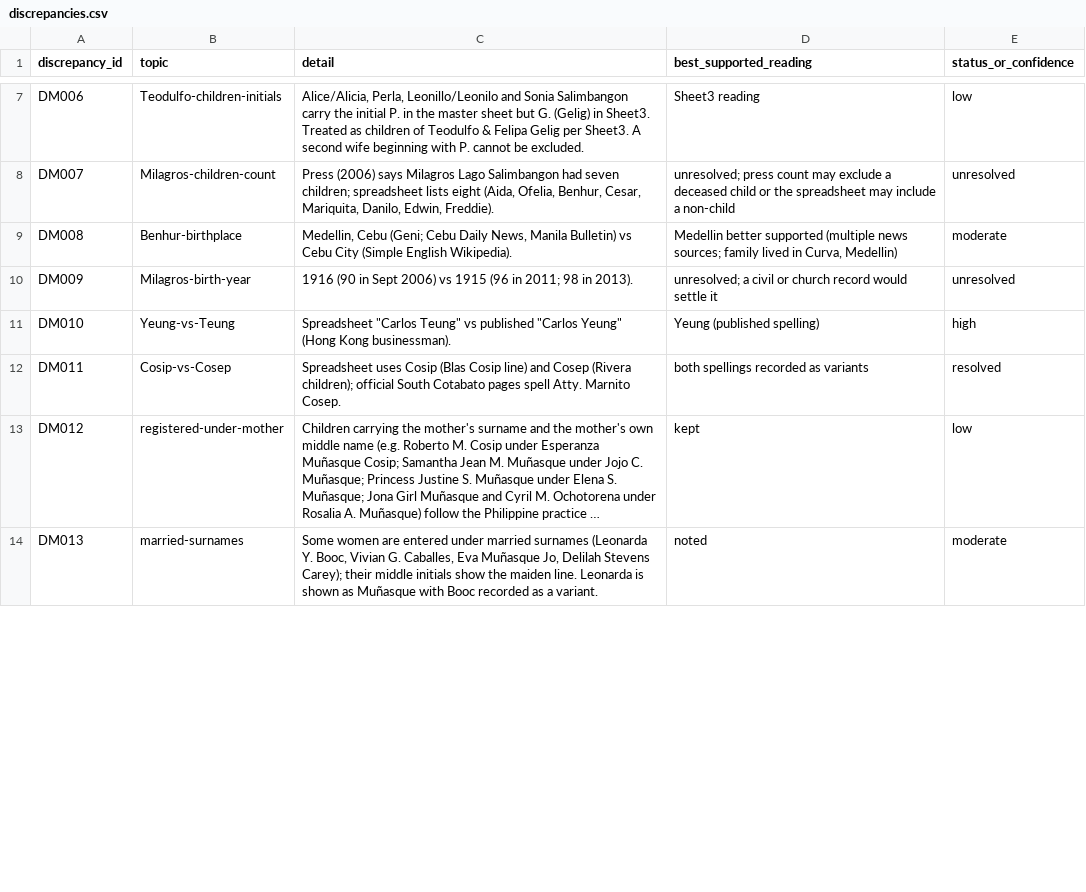
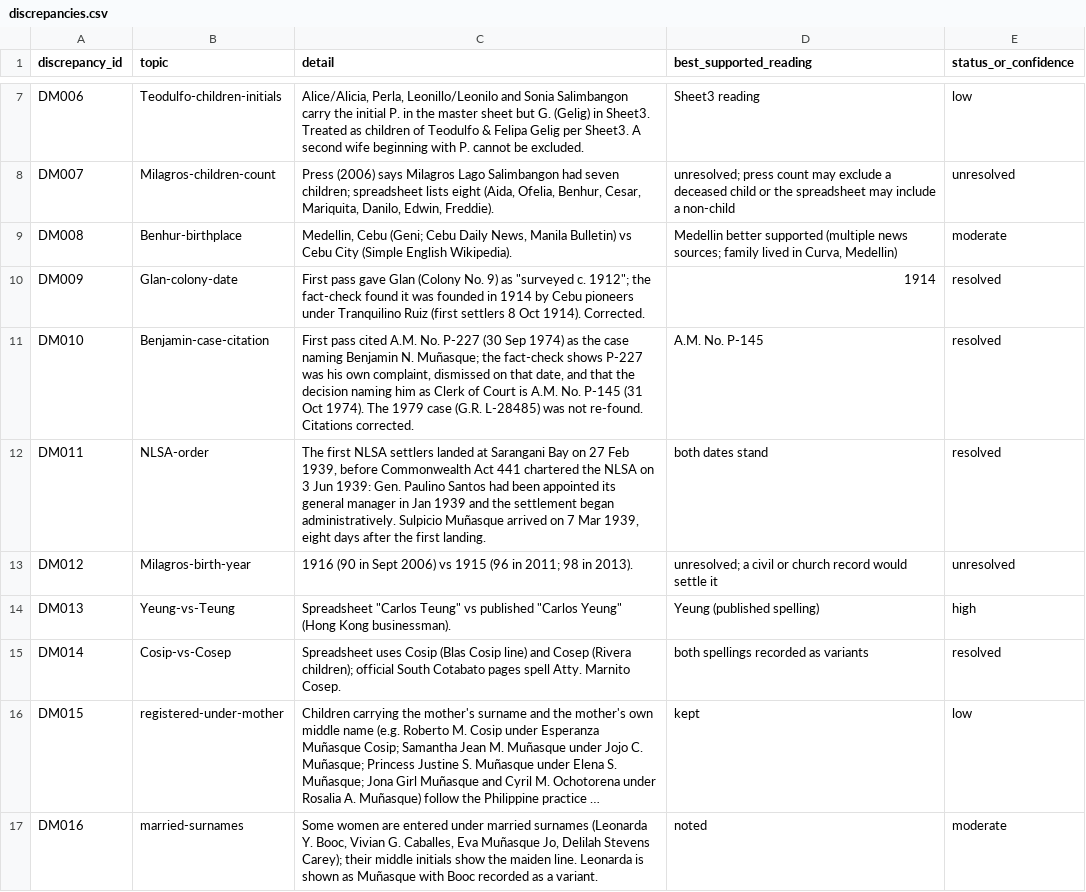
Before and after one commit to marcencar-lab/ForestWorld, a CSV file: genealogy/registers/discrepancies.csv, drawn as a sheet; only a part is shown, gaps mark what is left out; long unchanged cells end in …; addresses are those after the commit; the diff covers the shown part only; the diff names each change by its address in the sheet, - before the commit and + after, or states it on an @@ line.

```diff
--- a/genealogy/registers/discrepancies.csv
+++ b/genealogy/registers/discrepancies.csv
+row 10: DM009 | Glan-colony-date | First pass gave Glan (Colony No. 9) as "surveyed c. 1912"; the fact-check found it was founded in 1914 by Cebu pioneers under Tranquilino Ruiz (first settlers 8 Oct 1914). Corrected. | 1914 | resolved
+row 11: DM010 | Benjamin-case-citation | First pass cited A.M. No. P-227 (30 Sep 1974) as the case naming Benjamin N. Muñasque; the fact-check shows P-227 was his own complaint, dismissed on that date, and that the decision naming him as Clerk of Court is A.M. No. P-145 (31 Oct 1974). The 1979 case (G.R. L-28485) was not re-found. Citations corrected. | A.M. No. P-145 | resolved
+row 12: DM011 | NLSA-order | The first NLSA settlers landed at Sarangani Bay on 27 Feb 1939, before Commonwealth Act 441 chartered the NLSA on 3 Jun 1939: Gen. Paulino Santos had been appointed its general manager in Jan 1939 and the settlement began administratively. Sulpicio Muñasque arrived on 7 Mar 1939, eight days after the first landing. | both dates stand | resolved
-A13 (discrepancy_id): DM009
+A13 (discrepancy_id): DM012
-A14 (discrepancy_id): DM010
+A14 (discrepancy_id): DM013
-A15 (discrepancy_id): DM011
+A15 (discrepancy_id): DM014
-A16 (discrepancy_id): DM012
+A16 (discrepancy_id): DM015
-A17 (discrepancy_id): DM013
+A17 (discrepancy_id): DM016
```
Also changed, not shown: 2 added rows and 5 edited cells elsewhere in this file, genealogy/registers/overrides.csv, genealogy/registers/people.csv, 29 other files.
